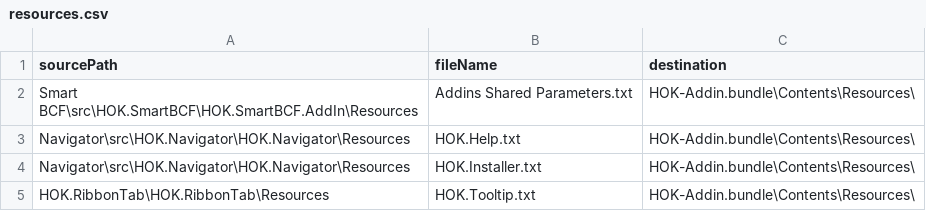
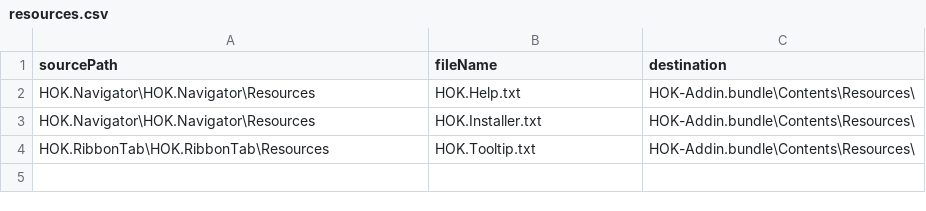
Before and after one commit to HOKGroup/HOK-Revit-Addins, a CSV file: _build/resources.csv, drawn as a sheet.

Commit message:
Add local build script, update resources

```diff
--- a/_build/resources.csv
+++ b/_build/resources.csv
@@ -1,5 +1,4 @@
 sourcePath,fileName,destination
-Smart BCF\src\HOK.SmartBCF\HOK.SmartBCF.AddIn\Resources,Addins Shared Parameters.txt,HOK-Addin.bundle\Contents\Resources\
-Navigator\src\HOK.Navigator\HOK.Navigator\Resources,HOK.Help.txt,HOK-Addin.bundle\Contents\Resources\
-Navigator\src\HOK.Navigator\HOK.Navigator\Resources,HOK.Installer.txt,HOK-Addin.bundle\Contents\Resources\
+HOK.Navigator\HOK.Navigator\Resources,HOK.Help.txt,HOK-Addin.bundle\Contents\Resources\
+HOK.Navigator\HOK.Navigator\Resources,HOK.Installer.txt,HOK-Addin.bundle\Contents\Resources\
 HOK.RibbonTab\HOK.RibbonTab\Resources,HOK.Tooltip.txt,HOK-Addin.bundle\Contents\Resources\
```
Also changed, not shown: 2 other files.
